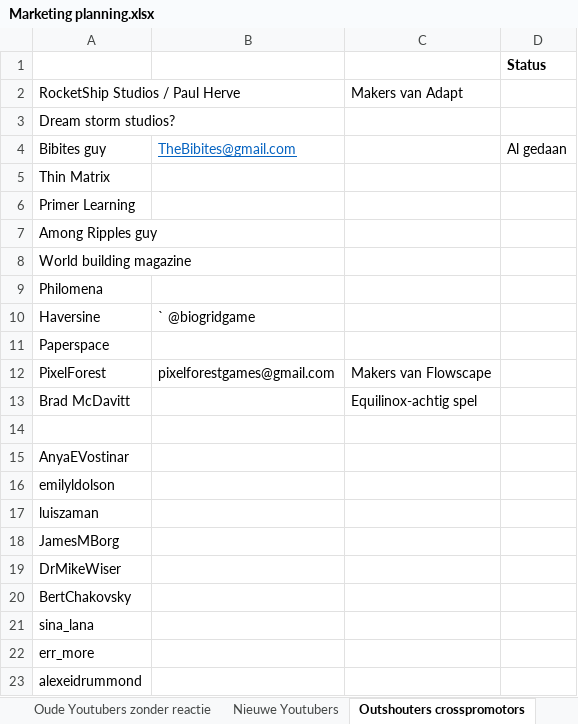
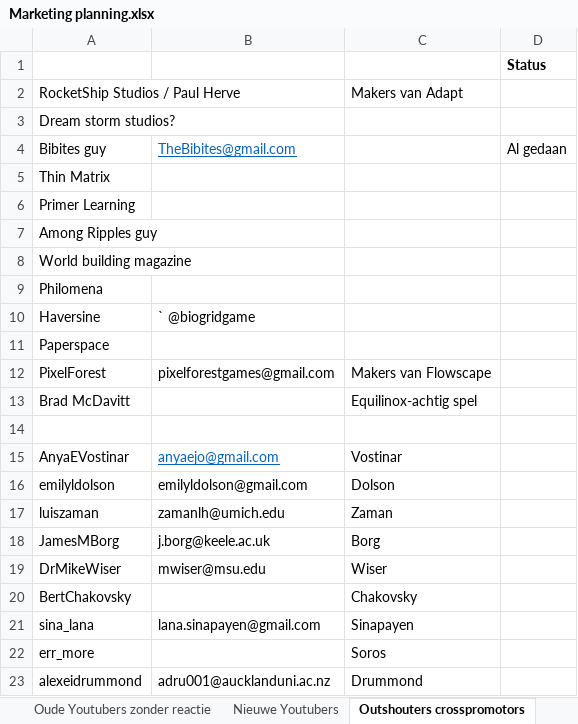
Before and after one commit to Woseseltops/thesapling-website, an Excel workbook: Marketing planning.xlsx, sheet Outshouters crosspromotors, drawn as a sheet; values as stored, in another font and other column widths than the file's, no borders; the diff names each change by its address in the sheet, - before the commit and + after, or states it on an @@ line.

Commit message:
Added scientist emails

```diff
--- a/Marketing planning.xlsx (sheet Outshouters crosspromotors)
+++ b/Marketing planning.xlsx (sheet Outshouters crosspromotors)
-B15: (empty)
+B15: anyaejo@gmail.com
-C15: (empty)
+C15: Vostinar
-B16: (empty)
+B16: emilyldolson@gmail.com
-C16: (empty)
+C16: Dolson
-B17: (empty)
+B17: zamanlh@umich.edu
-C17: (empty)
+C17: Zaman
-B18: (empty)
+B18: j.borg@keele.ac.uk
-C18: (empty)
+C18: Borg
-B19: (empty)
+B19: mwiser@msu.edu
-C19: (empty)
+C19: Wiser
-C20: (empty)
+C20: Chakovsky
-B21: (empty)
+B21: lana.sinapayen@gmail.com
-C21: (empty)
+C21: Sinapayen
-C22: (empty)
+C22: Soros
-B23: (empty)
+B23: adru001@aucklanduni.ac.nz
-C23: (empty)
+C23: Drummond
```
